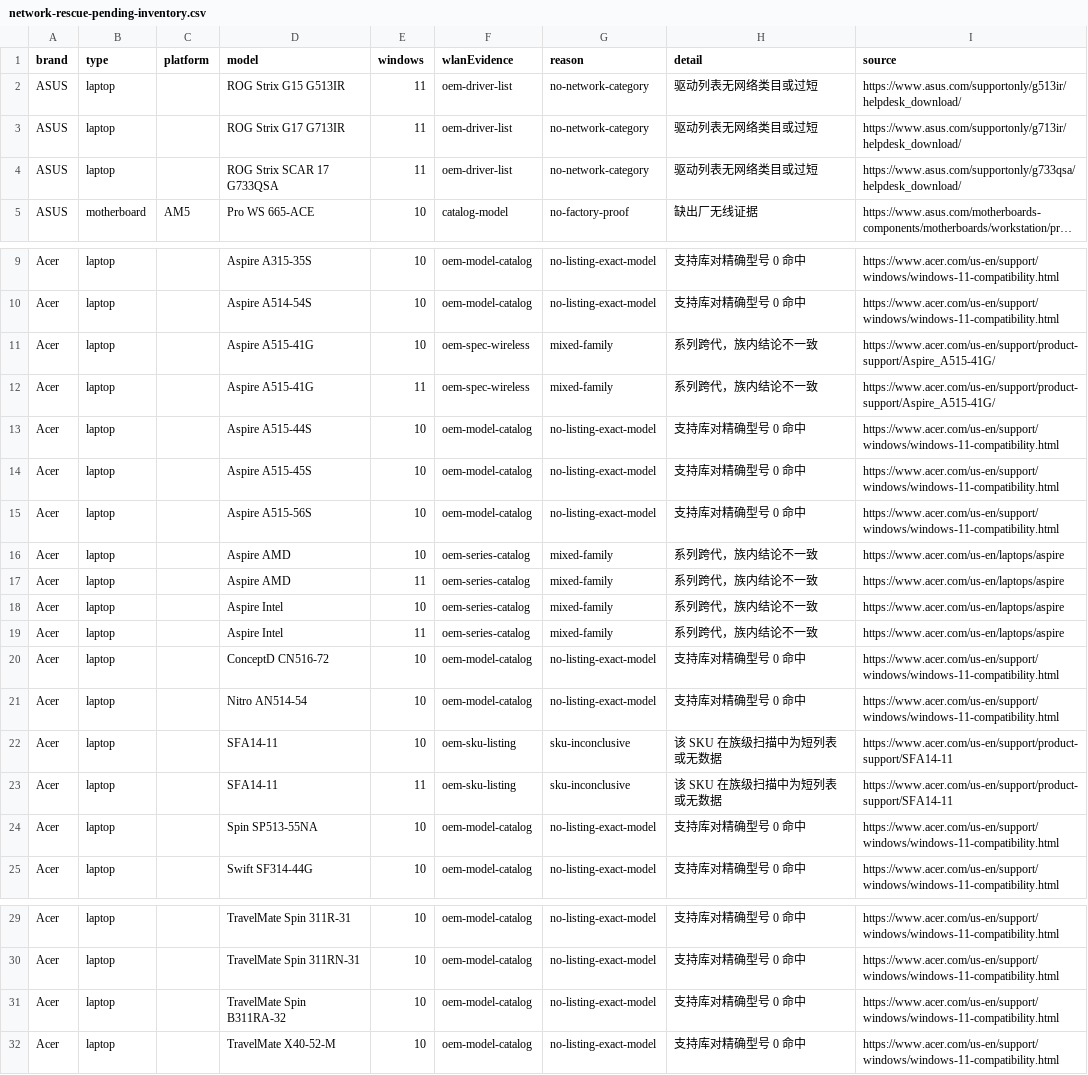
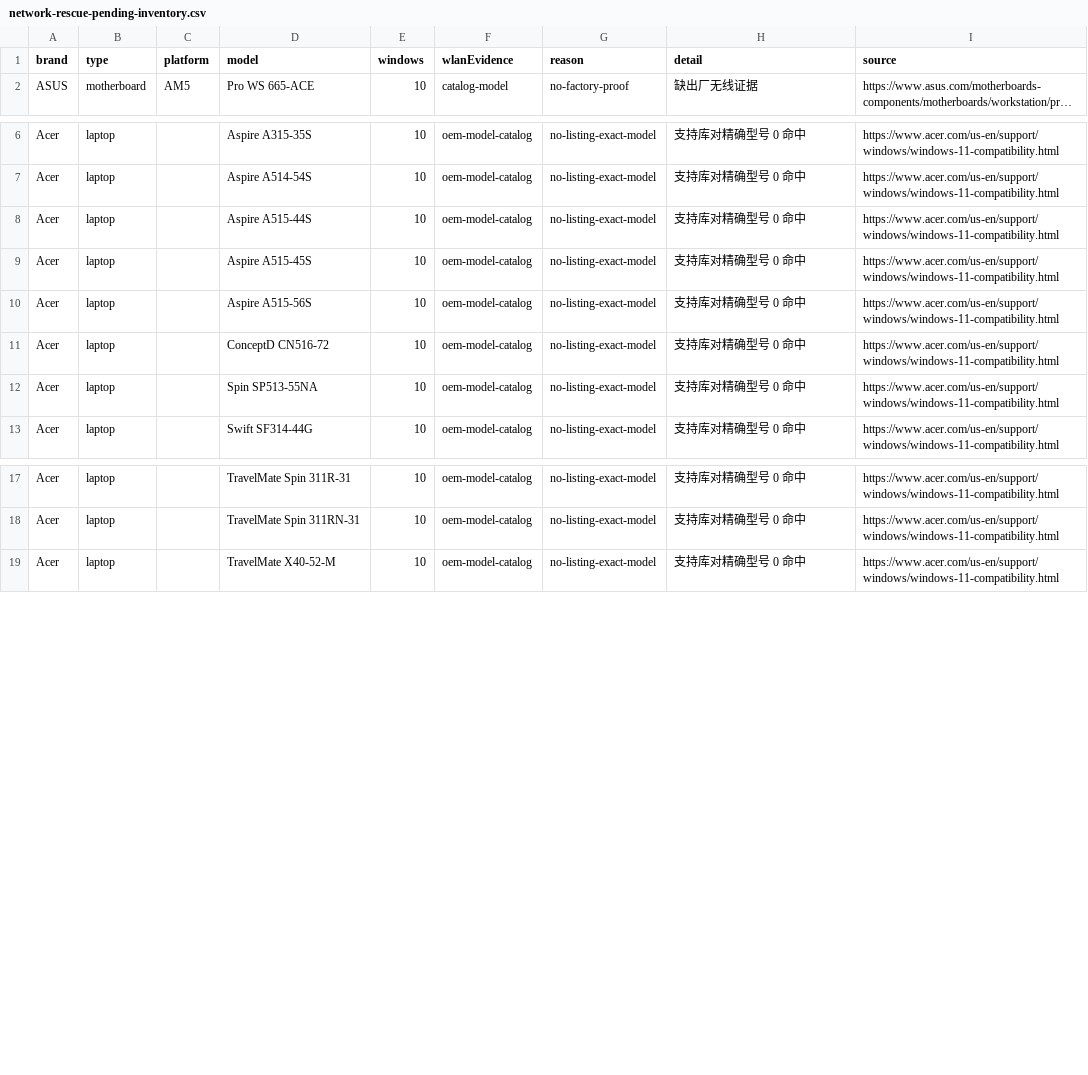
Before and after one commit to akikazu-pc/offline-wifi-rescue, a CSV file: docs/network-rescue-pending-inventory.csv, drawn as a sheet; only a part is shown, gaps mark what is left out; long unchanged cells end in …; the diff names each change by its address in the sheet, - before the commit and + after, or states it on an @@ line.

Commit message:
data(catalog): migrate model data

```diff
--- a/docs/network-rescue-pending-inventory.csv
+++ b/docs/network-rescue-pending-inventory.csv
-row 2: ASUS | laptop |  | ROG Strix G15 G513IR | 11 | oem-driver-list | no-network-category | 驱动列表无网络类目或过短 | https://www.asus.com/supportonly/g513ir/helpdesk_download/
-row 3: ASUS | laptop |  | ROG Strix G17 G713IR | 11 | oem-driver-list | no-network-category | 驱动列表无网络类目或过短 | https://www.asus.com/supportonly/g713ir/helpdesk_download/
-row 4: ASUS | laptop |  | ROG Strix SCAR 17 G733QSA | 11 | oem-driver-list | no-network-category | 驱动列表无网络类目或过短 | https://www.asus.com/supportonly/g733qsa/helpdesk_download/
-row 11: Acer | laptop |  | Aspire A515-41G | 10 | oem-spec-wireless | mixed-family | 系列跨代，族内结论不一致 | https://www.acer.com/us-en/support/product-support/Aspire_A515-41G/
-row 12: Acer | laptop |  | Aspire A515-41G | 11 | oem-spec-wireless | mixed-family | 系列跨代，族内结论不一致 | https://www.acer.com/us-en/support/product-support/Aspire_A515-41G/
-row 16: Acer | laptop |  | Aspire AMD | 10 | oem-series-catalog | mixed-family | 系列跨代，族内结论不一致 | https://www.acer.com/us-en/laptops/aspire
-row 17: Acer | laptop |  | Aspire AMD | 11 | oem-series-catalog | mixed-family | 系列跨代，族内结论不一致 | https://www.acer.com/us-en/laptops/aspire
-row 18: Acer | laptop |  | Aspire Intel | 10 | oem-series-catalog | mixed-family | 系列跨代，族内结论不一致 | https://www.acer.com/us-en/laptops/aspire
-row 19: Acer | laptop |  | Aspire Intel | 11 | oem-series-catalog | mixed-family | 系列跨代，族内结论不一致 | https://www.acer.com/us-en/laptops/aspire
-row 21: Acer | laptop |  | Nitro AN514-54 | 10 | oem-model-catalog | no-listing-exact-model | 支持库对精确型号 0 命中 | https://www.acer.com/us-en/support/windows/windows-11-compatibility.html
-row 22: Acer | laptop |  | SFA14-11 | 10 | oem-sku-listing | sku-inconclusive | 该 SKU 在族级扫描中为短列表或无数据 | https://www.acer.com/us-en/support/product-support/SFA14-11
-row 23: Acer | laptop |  | SFA14-11 | 11 | oem-sku-listing | sku-inconclusive | 该 SKU 在族级扫描中为短列表或无数据 | https://www.acer.com/us-en/support/product-support/SFA14-11
-row 31: Acer | laptop |  | TravelMate Spin B311RA-32 | 10 | oem-model-catalog | no-listing-exact-model | 支持库对精确型号 0 命中 | https://www.acer.com/us-en/support/windows/windows-11-compatibility.html
```
Also changed, not shown: docs/network-rescue-acer-locale-proof.csv, docs/network-rescue-oem-laptops.csv, 28 other files.
